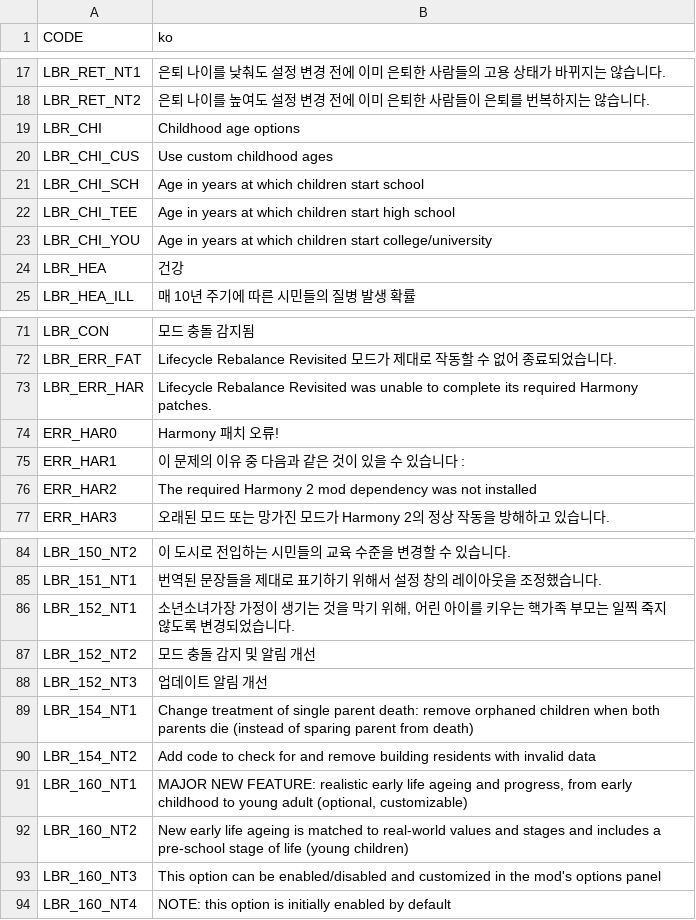
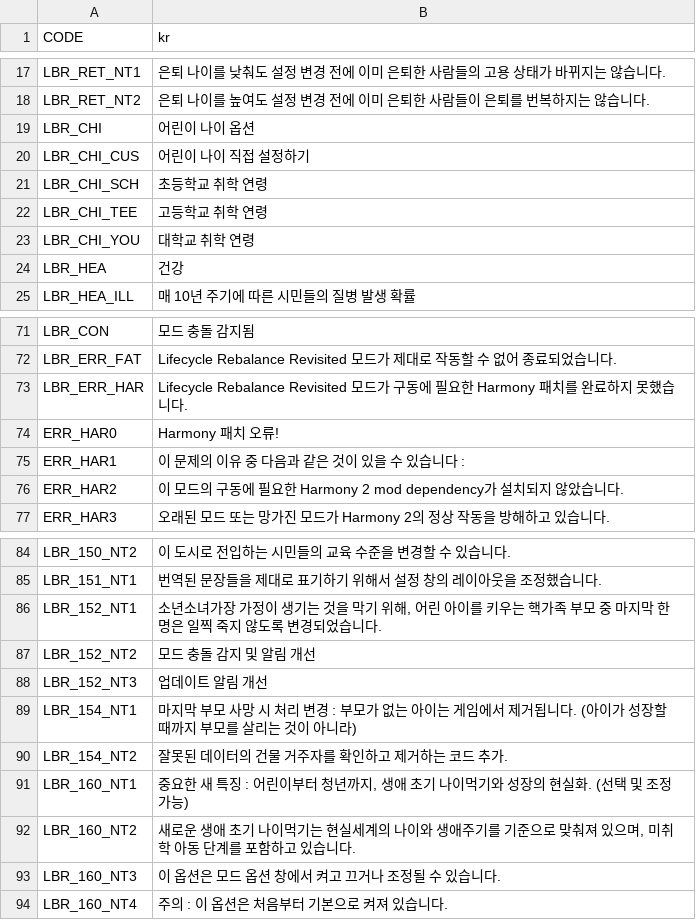
Before and after one commit to bloodypenguin/Lifecycle-Rebalance-Revisited, a CSV file: Translations/ko-KR.csv, drawn as a sheet; only a part is shown, gaps mark what is left out; the diff covers the shown part only.

Commit message:
Update translations.

```diff
--- a/Translations/ko-KR.csv
+++ b/Translations/ko-KR.csv
@@ -1 +1 @@
-"CODE","ko"
+"CODE","kr"
@@ -18,7 +18,7 @@
 "LBR_RET_NT2","은퇴 나이를 높여도 설정 변경 전에 이미 은퇴한 사람들이 은퇴를 번복하지는 않습니다."
-"LBR_CHI","Childhood age options"
-"LBR_CHI_CUS","Use custom childhood ages"
-"LBR_CHI_SCH","Age in years at which children start school"
-"LBR_CHI_TEE","Age in years at which children start high school"
-"LBR_CHI_YOU","Age in years at which children start college/university"
+"LBR_CHI","어린이 나이 옵션"
+"LBR_CHI_CUS","어린이 나이 직접 설정하기"
+"LBR_CHI_SCH","초등학교 취학 연령"
+"LBR_CHI_TEE","고등학교 취학 연령"
+"LBR_CHI_YOU","대학교 취학 연령"
 "LBR_HEA","건강"
@@ -72,6 +72,6 @@
 "LBR_ERR_FAT","Lifecycle Rebalance Revisited 모드가 제대로 작동할 수 없어 종료되었습니다."
-"LBR_ERR_HAR","Lifecycle Rebalance Revisited was unable to complete its required Harmony patches."
+"LBR_ERR_HAR","Lifecycle Rebalance Revisited 모드가 구동에 필요한 Harmony 패치를 완료하지 못했습니다."
 "ERR_HAR0","Harmony 패치 오류!"
 "ERR_HAR1","이 문제의 이유 중 다음과 같은 것이 있을 수 있습니다 : "
-"ERR_HAR2","The required Harmony 2 mod dependency was not installed"
+"ERR_HAR2","이 모드의 구동에 필요한 Harmony 2 mod dependency가 설치되지 않았습니다."
 "ERR_HAR3","오래된 모드 또는 망가진 모드가 Harmony 2의 정상 작동을 방해하고 있습니다."
@@ -85,10 +85,10 @@
 "LBR_151_NT1","번역된 문장들을 제대로 표기하기 위해서 설정 창의 레이아웃을 조정했습니다."
-"LBR_152_NT1","소년소녀가장 가정이 생기는 것을 막기 위해, 어린 아이를 키우는 핵가족 부모는 일찍 죽지 않도록 변경되었습니다."
+"LBR_152_NT1","소년소녀가장 가정이 생기는 것을 막기 위해, 어린 아이를 키우는 핵가족 부모 중 마지막 한 명은 일찍 죽지 않도록 변경되었습니다."
 "LBR_152_NT2","모드 충돌 감지 및 알림 개선"
 "LBR_152_NT3","업데이트 알림 개선"
-"LBR_154_NT1","Change treatment of single parent death: remove orphaned children when both parents die (instead of sparing parent from death)"
-"LBR_154_NT2","Add code to check for and remove building residents with invalid data"
-"LBR_160_NT1","MAJOR NEW FEATURE: realistic early life ageing and progress, from early childhood to young adult (optional, customizable)"
-"LBR_160_NT2","New early life ageing is matched to real-world values and stages and includes a pre-school stage of life (young children)"
-"LBR_160_NT3","This option can be enabled/disabled and customized in the mod's options panel"
-"LBR_160_NT4","NOTE: this option is initially enabled by default"
+"LBR_154_NT1","마지막 부모 사망 시 처리 변경 : 부모가 없는 아이는 게임에서 제거됩니다. (아이가 성장할 때까지 부모를 살리는 것이 아니라)"
+"LBR_154_NT2","잘못된 데이터의 건물 거주자를 확인하고 제거하는 코드 추가."
+"LBR_160_NT1","중요한 새 특징 : 어린이부터 청년까지, 생애 초기 나이먹기와 성장의 현실화. (선택 및 조정 가능)"
+"LBR_160_NT2","새로운 생애 초기 나이먹기는 현실세계의 나이와 생애주기를 기준으로 맞춰져 있으며, 미취학 아동 단계를 포함하고 있습니다."
+"LBR_160_NT3","이 옵션은 모드 옵션 창에서 켜고 끄거나 조정될 수 있습니다."
+"LBR_160_NT4","주의 : 이 옵션은 처음부터 기본으로 켜져 있습니다."
```
Also changed, not shown: 1 edited cell elsewhere in this file, Translations/es-ES.csv, Translations/it-IT.csv, 3 other files.
